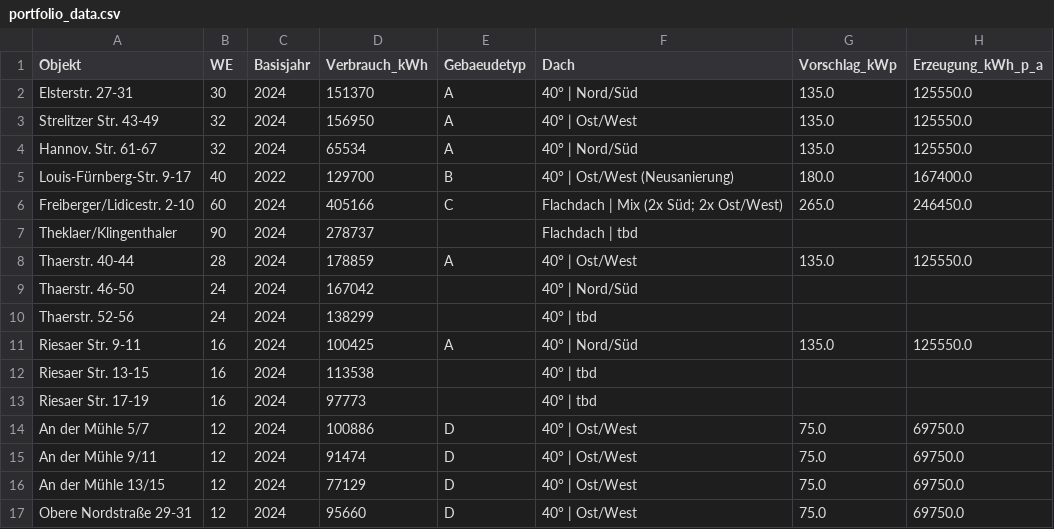
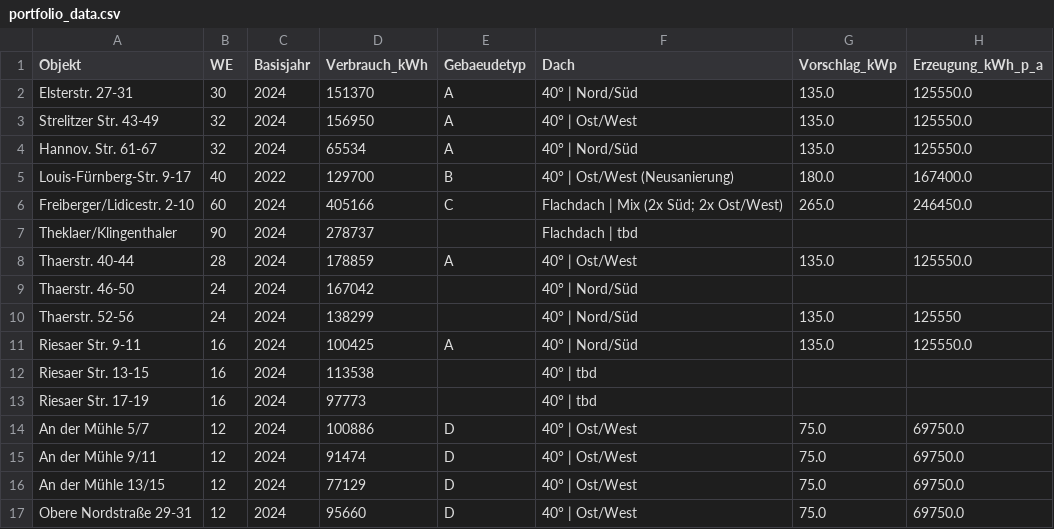
Before and after one commit to keramfluw/investor_pitch_matrix, a CSV file: portfolio_data.csv, drawn as a sheet.

Commit message:
Update portfolio_data.csv

```diff
--- a/portfolio_data.csv
+++ b/portfolio_data.csv
@@ -9,3 +9,3 @@ Thaerstr. 40-44,28,2024,178859,A,40° | Ost/West,135.0,125550.0
 Thaerstr. 46-50,24,2024,167042,,40° | Nord/Süd,,
-Thaerstr. 52-56,24,2024,138299,,40° | tbd,,
+Thaerstr. 52-56,24,2024,138299,,40° | Nord/Süd,135.0,125550
 Riesaer Str. 9-11,16,2024,100425,A,40° | Nord/Süd,135.0,125550.0
```
